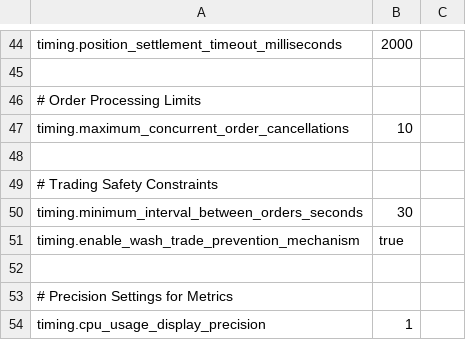
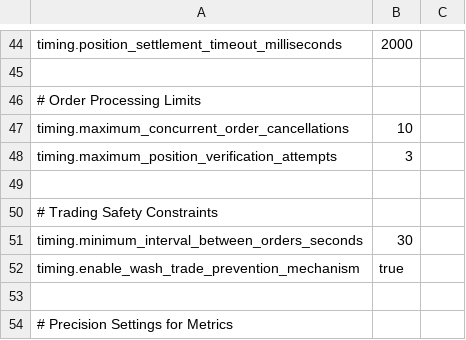
Before and after one commit to NicholasAntoniadesEngineer/alpaca_trader, a CSV file: config/timing_config.csv, drawn as a sheet; only a part is shown, gaps mark what is left out; the shorter side is filled out with more unchanged rows.

```diff
--- a/config/timing_config.csv
+++ b/config/timing_config.csv
@@ -47,2 +47,3 @@ timing.position_settlement_timeout_milliseconds,2000
 timing.maximum_concurrent_order_cancellations,10
+timing.maximum_position_verification_attempts,3
 
```
Also changed, not shown: 21 other files.
